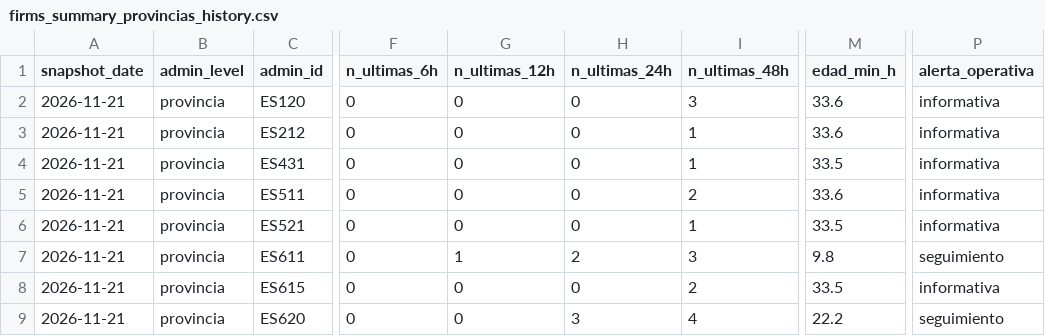
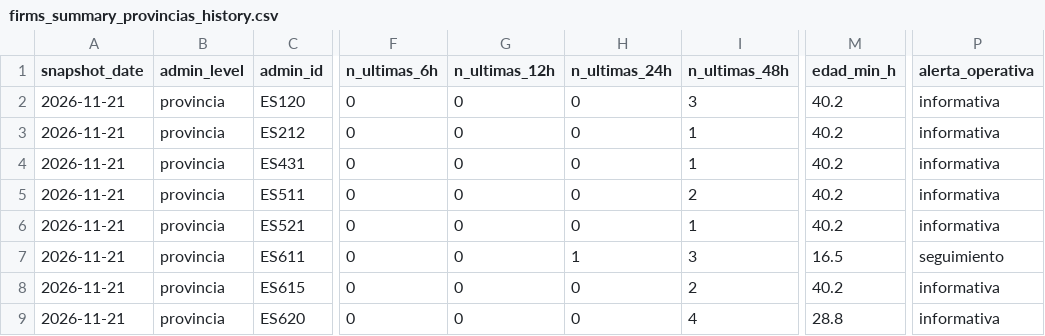
Before and after one commit to santiagomota/visor-fuego, a CSV file: assets/history/firms_summary_provincias_history.csv, drawn as a sheet; only a part is shown, gaps mark what is left out; the diff names each change by its address in the sheet, - before the commit and + after, or states it on an @@ line.

```diff
--- a/assets/history/firms_summary_provincias_history.csv
+++ b/assets/history/firms_summary_provincias_history.csv
-M2:M3 (edad_min_h): 33.6
+M2:M3 (edad_min_h): 40.2
-M4 (edad_min_h): 33.5
+M4 (edad_min_h): 40.2
-M5 (edad_min_h): 33.6
+M5 (edad_min_h): 40.2
-M6 (edad_min_h): 33.5
+M6 (edad_min_h): 40.2
-G7 (n_ultimas_12h): 1
+G7 (n_ultimas_12h): 0
-H7 (n_ultimas_24h): 2
+H7 (n_ultimas_24h): 1
-M7 (edad_min_h): 9.8
+M7 (edad_min_h): 16.5
-M8 (edad_min_h): 33.5
+M8 (edad_min_h): 40.2
-H9 (n_ultimas_24h): 3
+H9 (n_ultimas_24h): 0
-M9 (edad_min_h): 22.2
+M9 (edad_min_h): 28.8
-P9 (alerta_operativa): seguimiento
+P9 (alerta_operativa): informativa
```
Also changed, not shown: assets/alerts/operational_alerts.csv, assets/firms/firms_active_fires.csv, 31 other files.
